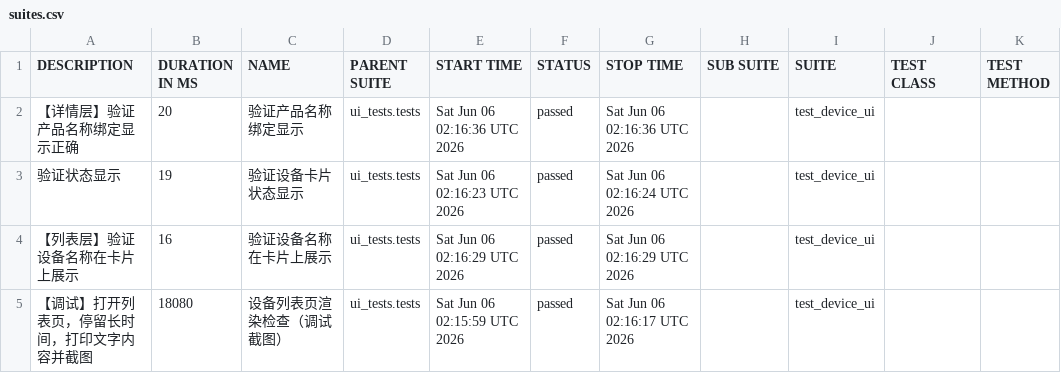
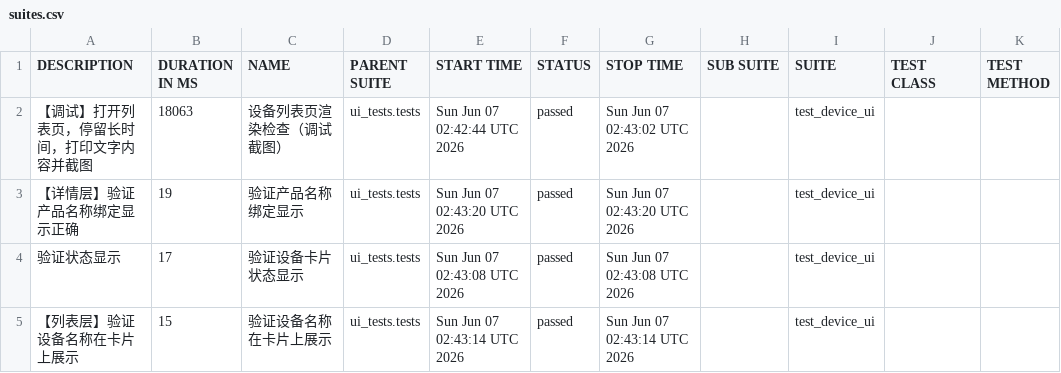
Before and after one commit to piaqiahia/iot-test-framework, a CSV file: ui-report/data/suites.csv, drawn as a sheet.

```diff
--- a/ui-report/data/suites.csv
+++ b/ui-report/data/suites.csv
@@ -1,5 +1,5 @@
 "DESCRIPTION","DURATION IN MS","NAME","PARENT SUITE","START TIME","STATUS","STOP TIME","SUB SUITE","SUITE","TEST CLASS","TEST METHOD"
-"【详情层】验证产品名称绑定显示正确","20","验证产品名称绑定显示","ui_tests.tests","Sat Jun 06 02:16:36 UTC 2026","passed","Sat Jun 06 02:16:36 UTC 2026","","test_device_ui","",""
-"验证状态显示","19","验证设备卡片状态显示","ui_tests.tests","Sat Jun 06 02:16:23 UTC 2026","passed","Sat Jun 06 02:16:24 UTC 2026","","test_device_ui","",""
-"【列表层】验证设备名称在卡片上展示","16","验证设备名称在卡片上展示","ui_tests.tests","Sat Jun 06 02:16:29 UTC 2026","passed","Sat Jun 06 02:16:29 UTC 2026","","test_device_ui","",""
-"【调试】打开列表页，停留长时间，打印文字内容并截图","18080","设备列表页渲染检查（调试截图）","ui_tests.tests","Sat Jun 06 02:15:59 UTC 2026","passed","Sat Jun 06 02:16:17 UTC 2026","","test_device_ui","",""
+"【调试】打开列表页，停留长时间，打印文字内容并截图","18063","设备列表页渲染检查（调试截图）","ui_tests.tests","Sun Jun 07 02:42:44 UTC 2026","passed","Sun Jun 07 02:43:02 UTC 2026","","test_device_ui","",""
+"【详情层】验证产品名称绑定显示正确","19","验证产品名称绑定显示","ui_tests.tests","Sun Jun 07 02:43:20 UTC 2026","passed","Sun Jun 07 02:43:20 UTC 2026","","test_device_ui","",""
+"验证状态显示","17","验证设备卡片状态显示","ui_tests.tests","Sun Jun 07 02:43:08 UTC 2026","passed","Sun Jun 07 02:43:08 UTC 2026","","test_device_ui","",""
+"【列表层】验证设备名称在卡片上展示","15","验证设备名称在卡片上展示","ui_tests.tests","Sun Jun 07 02:43:14 UTC 2026","passed","Sun Jun 07 02:43:14 UTC 2026","","test_device_ui","",""
```
Also changed, not shown: 19 other files.
